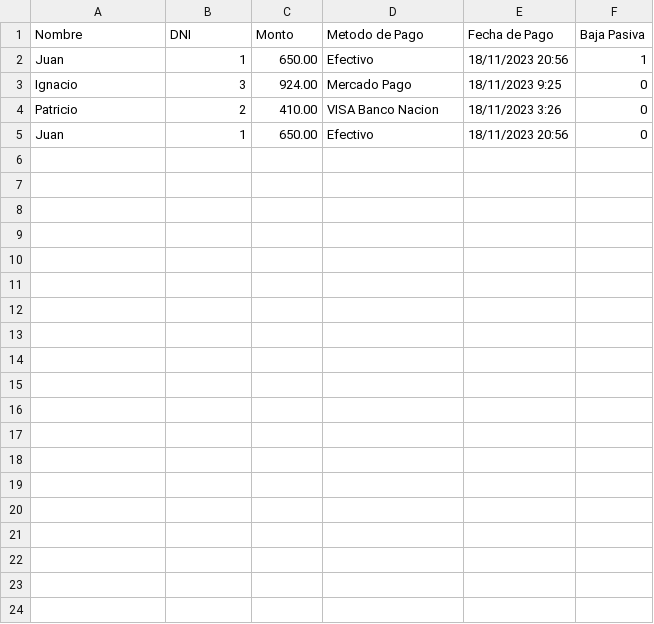
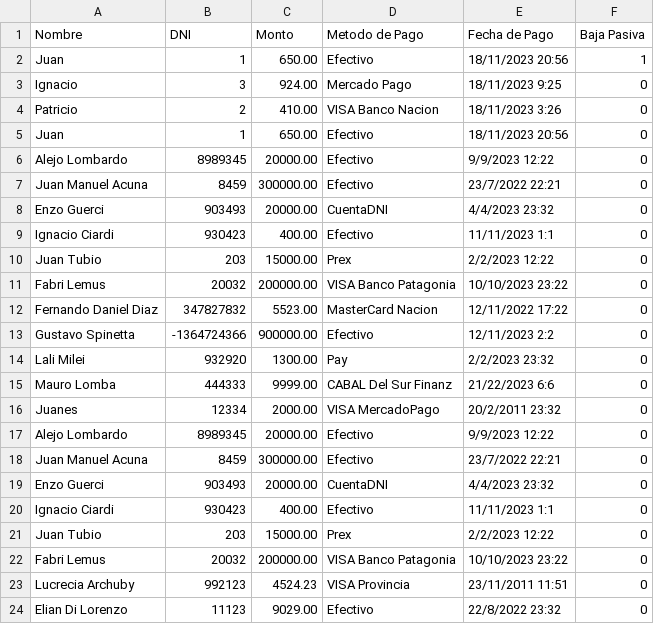
Before and after one commit to soypato/FitHub, a CSV file: pagos.csv, drawn as a sheet; only a part is shown; the diff covers the shown part only.

```diff
--- a/pagos.csv
+++ b/pagos.csv
@@ -5 +5,20 @@ Patricio,2,410.00,VISA Banco Nacion,18/11/2023 3:26,0
 Juan,1,650.00,Efectivo,18/11/2023 20:56,0
+Alejo Lombardo,8989345,20000.00,Efectivo,9/9/2023 12:22,0
+Juan Manuel Acuna,8459,300000.00,Efectivo,23/7/2022 22:21,0
+Enzo Guerci,903493,20000.00,CuentaDNI,4/4/2023 23:32,0
+Ignacio Ciardi,930423,400.00,Efectivo,11/11/2023 1:1,0
+Juan Tubio,203,15000.00,Prex,2/2/2023 12:22,0
+Fabri Lemus,20032,200000.00,VISA Banco Patagonia,10/10/2023 23:22,0
+Fernando Daniel Diaz,347827832,5523.00,MasterCard Nacion,12/11/2022 17:22,0
+Gustavo Spinetta,-1364724366,900000.00,Efectivo,12/11/2023 2:2,0
+Lali Milei,932920,1300.00,Pay,2/2/2023 23:32,0
+Mauro Lomba,444333,9999.00,CABAL Del Sur Finanz,21/22/2023 6:6,0
+Juanes,12334,2000.00,VISA MercadoPago,20/2/2011 23:32,0
+Alejo Lombardo,8989345,20000.00,Efectivo,9/9/2023 12:22,0
+Juan Manuel Acuna,8459,300000.00,Efectivo,23/7/2022 22:21,0
+Enzo Guerci,903493,20000.00,CuentaDNI,4/4/2023 23:32,0
+Ignacio Ciardi,930423,400.00,Efectivo,11/11/2023 1:1,0
+Juan Tubio,203,15000.00,Prex,2/2/2023 12:22,0
+Fabri Lemus,20032,200000.00,VISA Banco Patagonia,10/10/2023 23:22,0
+Lucrecia Archuby,992123,4524.23,VISA Provincia,23/11/2011 11:51,0
+Elian Di Lorenzo,11123,9029.00,Efectivo,22/8/2022 23:32,0
```
Also changed, not shown: 11 added rows elsewhere in this file, clientes.csv, inventario.csv, 6 other files.
